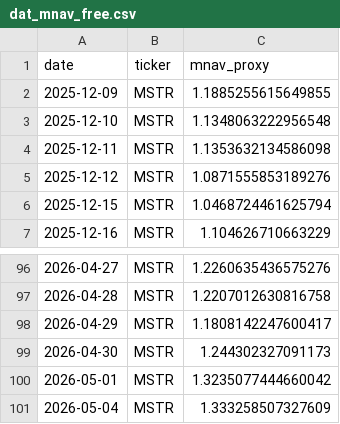
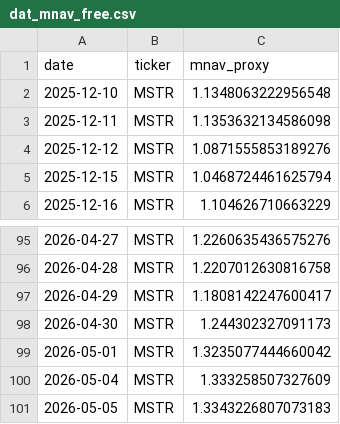
Before and after one commit to Xinyao-98/BDA-HW2_Robo_Adviser, a CSV file: dat_mnav_free.csv, drawn as a sheet; only a part is shown, gaps mark what is left out; removed rows and columns are numbered as before the commit, all else as after; the diff names each change by its address in the sheet, - before the commit and + after, or states it on an @@ line.

```diff
--- a/dat_mnav_free.csv
+++ b/dat_mnav_free.csv
-row 2: 2025-12-09 | MSTR | 1.1885255615649855
+row 101: 2026-05-05 | MSTR | 1.3343226807073183
```
Also changed, not shown: 1 other file.
